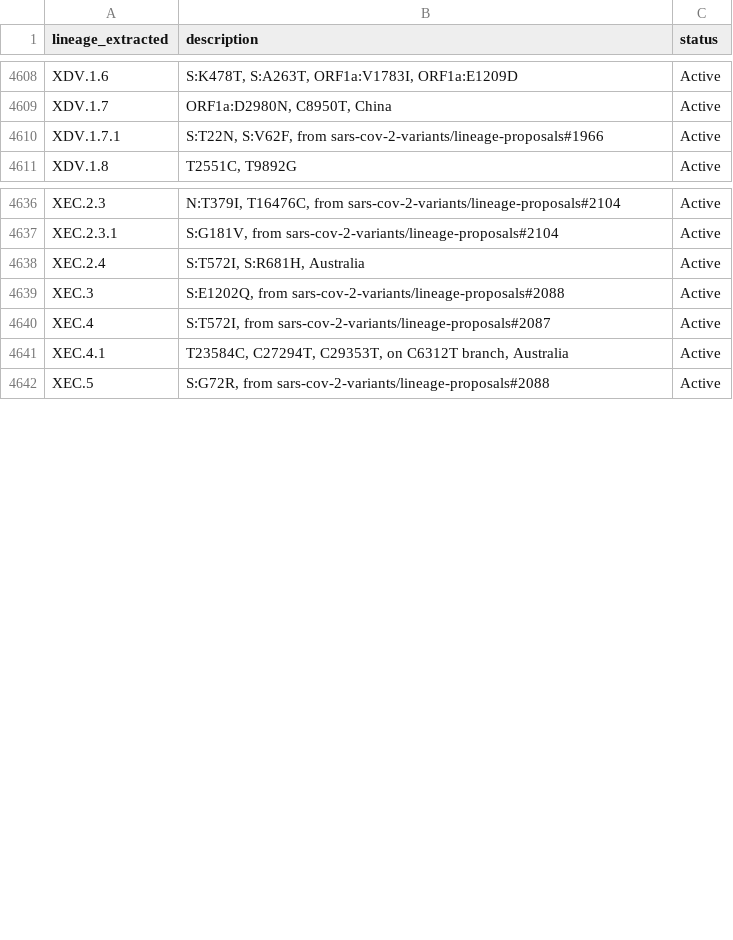
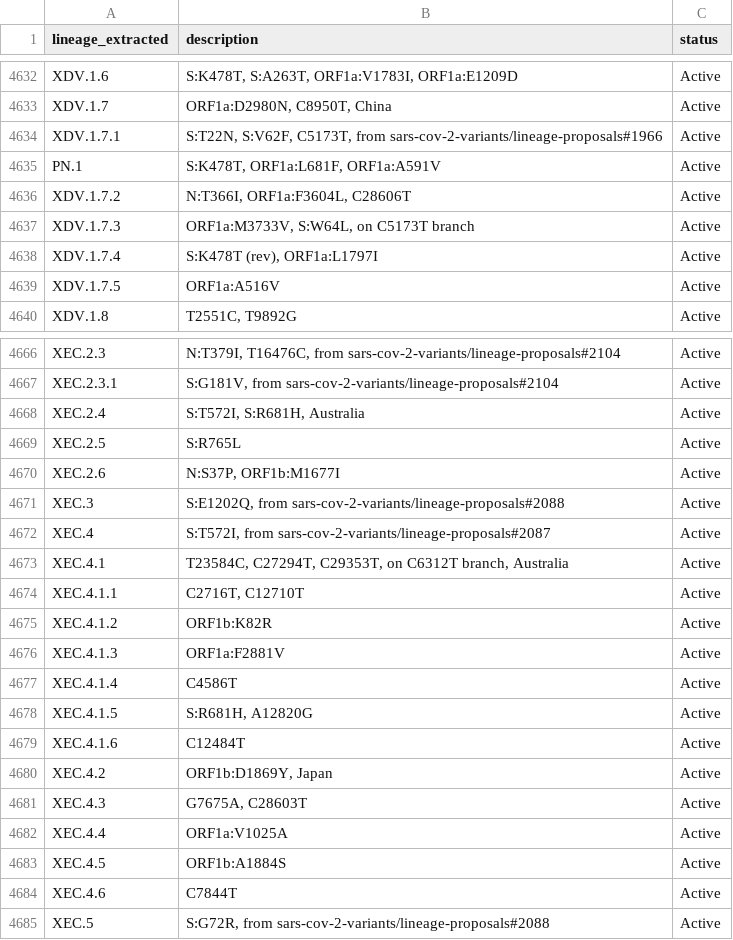
Before and after one commit to NW-PaGe/lineage_classifications, a CSV file: data/lineages.csv, drawn as a sheet; only a part is shown, gaps mark what is left out; the diff covers the shown part only.

Commit message:
Commit from GitHub Actions (Lineages Pipeline)

```diff
--- a/data/lineages.csv
+++ b/data/lineages.csv
@@ -4609,3 +4633,8 @@ XDV.1.6,"S:K478T, S:A263T, ORF1a:V1783I, ORF1a:E1209D",Active
 XDV.1.7,"ORF1a:D2980N, C8950T, China",Active
-XDV.1.7.1,"S:T22N, S:V62F, from sars-cov-2-variants/lineage-proposals#1966",Active
+XDV.1.7.1,"S:T22N, S:V62F, C5173T, from sars-cov-2-variants/lineage-proposals#1966",Active
+PN.1,"S:K478T, ORF1a:L681F, ORF1a:A591V",Active
+XDV.1.7.2,"N:T366I, ORF1a:F3604L, C28606T",Active
+XDV.1.7.3,"ORF1a:M3733V, S:W64L, on C5173T branch",Active
+XDV.1.7.4,"S:K478T (rev), ORF1a:L1797I",Active
+XDV.1.7.5,ORF1a:A516V,Active
 XDV.1.8,"T2551C, T9892G",Active
@@ -4638,2 +4668,4 @@ XEC.2.3.1,"S:G181V, from sars-cov-2-variants/lineage-proposals#2104",Active
 XEC.2.4,"S:T572I, S:R681H, Australia",Active
+XEC.2.5,S:R765L,Active
+XEC.2.6,"N:S37P, ORF1b:M1677I",Active
 XEC.3,"S:E1202Q, from sars-cov-2-variants/lineage-proposals#2088",Active
@@ -4641,2 +4673,13 @@ XEC.4,"S:T572I, from sars-cov-2-variants/lineage-proposals#2087",Active
 XEC.4.1,"T23584C, C27294T, C29353T, on C6312T branch, Australia",Active
+XEC.4.1.1,"C2716T, C12710T",Active
+XEC.4.1.2,ORF1b:K82R,Active
+XEC.4.1.3,ORF1a:F2881V,Active
+XEC.4.1.4,C4586T,Active
+XEC.4.1.5,"S:R681H, A12820G",Active
+XEC.4.1.6,C12484T,Active
+XEC.4.2,"ORF1b:D1869Y, Japan",Active
+XEC.4.3,"G7675A, C28603T",Active
+XEC.4.4,ORF1a:V1025A,Active
+XEC.4.5,ORF1b:A1884S,Active
+XEC.4.6,C7844T,Active
 XEC.5,"S:G72R, from sars-cov-2-variants/lineage-proposals#2088",Active
```
Also changed, not shown: 36 added rows elsewhere in this file.
